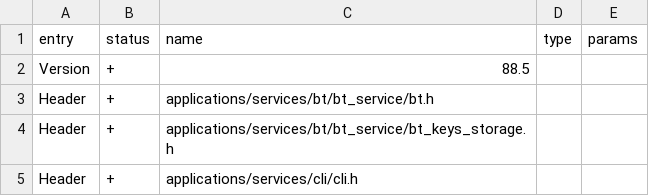
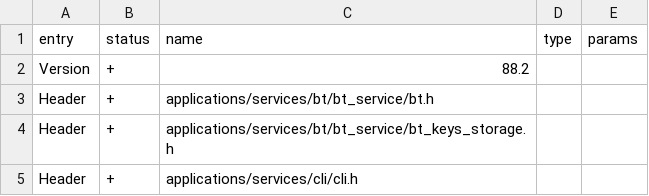
Before and after one commit to Project516/Momentum-Firmware-dx, a CSV file: targets/f18/api_symbols.csv, drawn as a sheet; only a part is shown.

```diff
--- a/targets/f18/api_symbols.csv
+++ b/targets/f18/api_symbols.csv
@@ -1,3 +1,3 @@
 entry,status,name,type,params
-Version,+,88.5,,
+Version,+,88.2,,
 Header,+,applications/services/bt/bt_service/bt.h,,
```
Also changed, not shown: targets/f7/api_symbols.csv.
